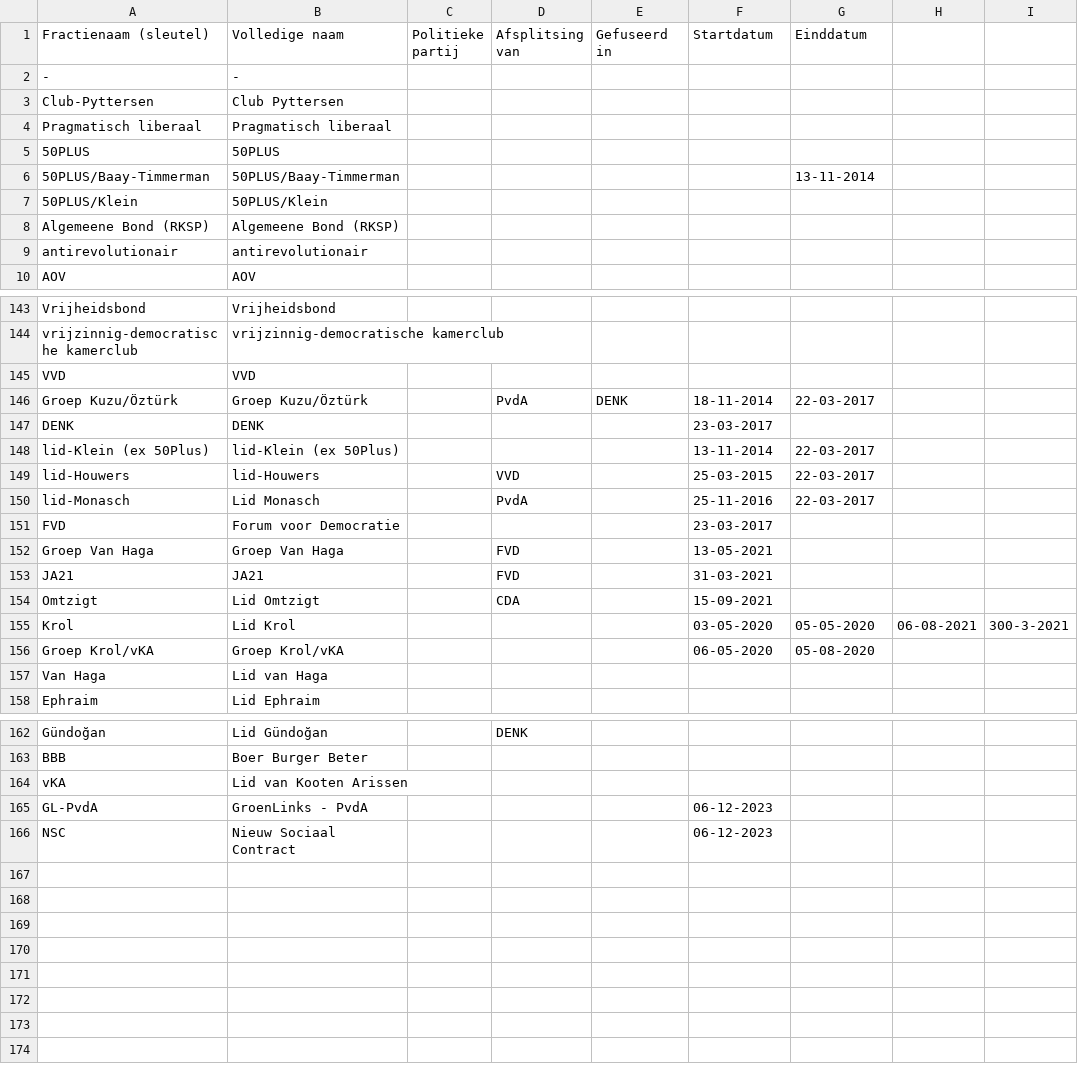
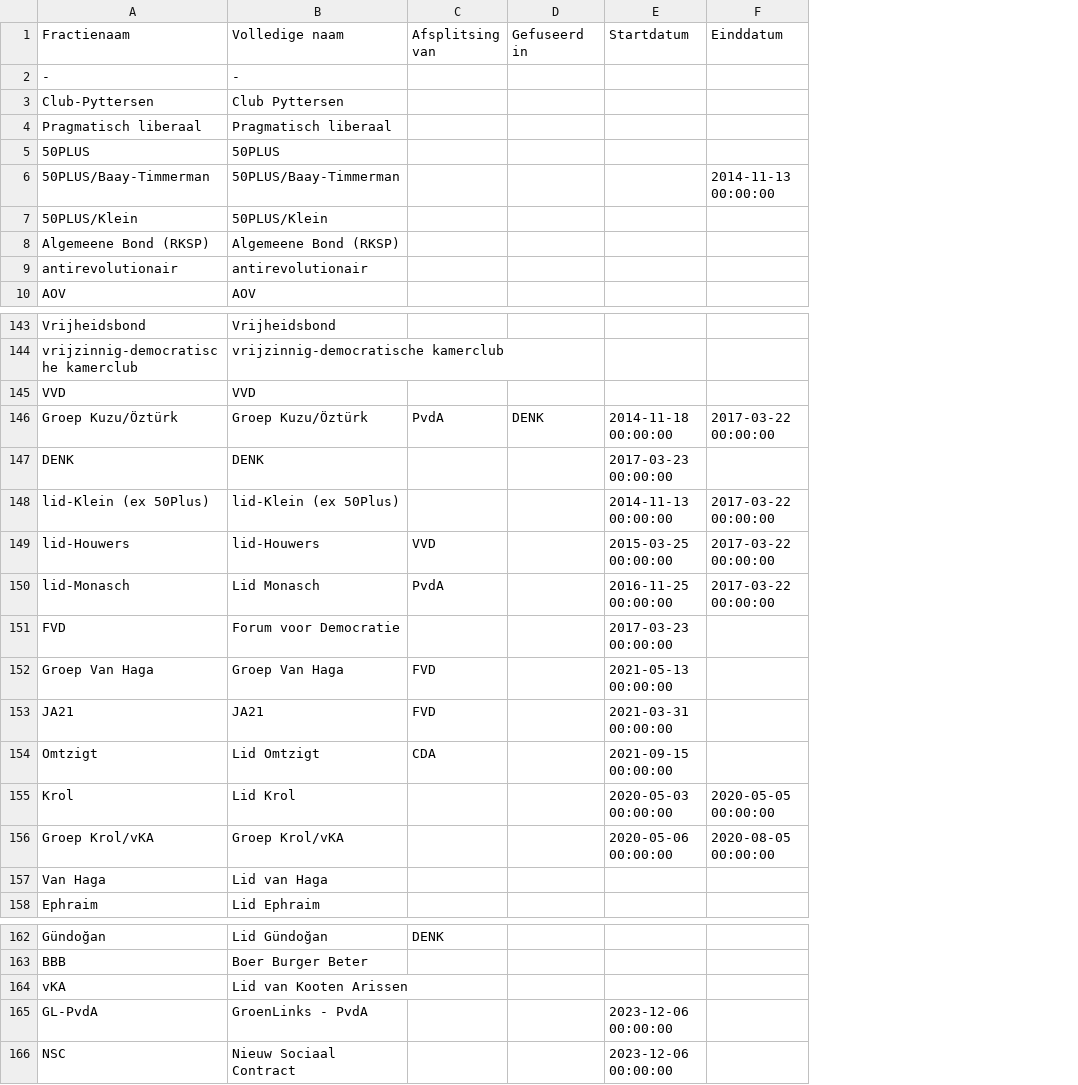
Before and after one commit to Datagraver/Publieke-data, a TSV file: TweedeKamer/TweedeKamer_fracties.tsv, drawn as a sheet; only a part is shown, gaps mark what is left out; removed rows and columns are numbered as before the commit, all else as after; the diff names each change by its address in the sheet, - before the commit and + after, or states it on an @@ line.

```diff
--- a/TweedeKamer/TweedeKamer_fracties.tsv
+++ b/TweedeKamer/TweedeKamer_fracties.tsv
-column C (Politieke partij), empty
-column H, row 155: 06-08-2021
-column I, row 155: 300-3-2021
-A1: Fractienaam (sleutel)
+A1: Fractienaam
-F6 (Einddatum): 13-11-2014
+F6 (Einddatum): 2014-11-13 00:00:00
-E146 (Startdatum): 18-11-2014
+E146 (Startdatum): 2014-11-18 00:00:00
-F146 (Einddatum): 22-03-2017
+F146 (Einddatum): 2017-03-22 00:00:00
-E147 (Startdatum): 23-03-2017
+E147 (Startdatum): 2017-03-23 00:00:00
-E148 (Startdatum): 13-11-2014
+E148 (Startdatum): 2014-11-13 00:00:00
-F148:F150 (Einddatum): 22-03-2017
+F148:F150 (Einddatum): 2017-03-22 00:00:00
-E149 (Startdatum): 25-03-2015
+E149 (Startdatum): 2015-03-25 00:00:00
-E150 (Startdatum): 25-11-2016
+E150 (Startdatum): 2016-11-25 00:00:00
-E151 (Startdatum): 23-03-2017
+E151 (Startdatum): 2017-03-23 00:00:00
-E152 (Startdatum): 13-05-2021
+E152 (Startdatum): 2021-05-13 00:00:00
-E153 (Startdatum): 31-03-2021
+E153 (Startdatum): 2021-03-31 00:00:00
-E154 (Startdatum): 15-09-2021
+E154 (Startdatum): 2021-09-15 00:00:00
-E155 (Startdatum): 03-05-2020
+E155 (Startdatum): 2020-05-03 00:00:00
-F155 (Einddatum): 05-05-2020
+F155 (Einddatum): 2020-05-05 00:00:00
-E156 (Startdatum): 06-05-2020
+E156 (Startdatum): 2020-05-06 00:00:00
-F156 (Einddatum): 05-08-2020
+F156 (Einddatum): 2020-08-05 00:00:00
-E165:E166 (Startdatum): 06-12-2023
+E165:E166 (Startdatum): 2023-12-06 00:00:00
```
Also changed, not shown: TweedeKamer/TweedeKamer_personen.tsv, 1 other file.
